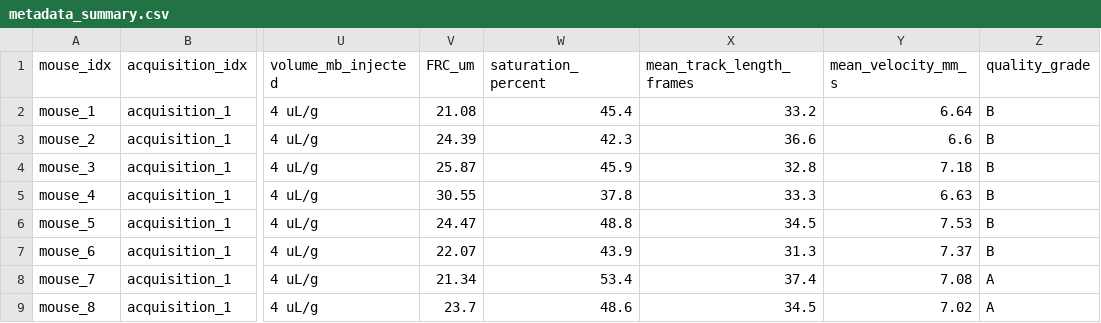
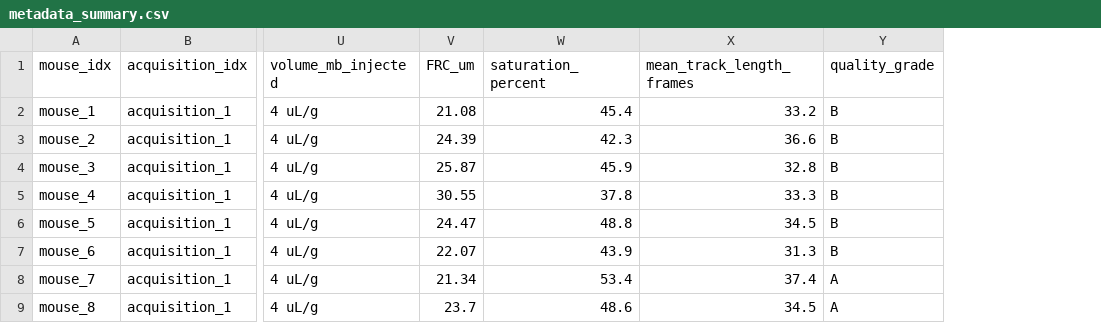
Before and after one commit to provostultrasoundlab/ulmshare, a CSV file: summary/metadata_summary.csv, drawn as a sheet; only a part is shown, gaps mark what is left out; the diff names each change by its address in the sheet, - before the commit and + after, or states it on an @@ line.

Commit message:
remove mean vel

```diff
--- a/summary/metadata_summary.csv
+++ b/summary/metadata_summary.csv
-column Y (mean_velocity_mm_s), rows 2-9: 6.64 | 6.6 | 7.18 | 6.63 | 7.53 | 7.37 | 7.08 | 7.02
```
